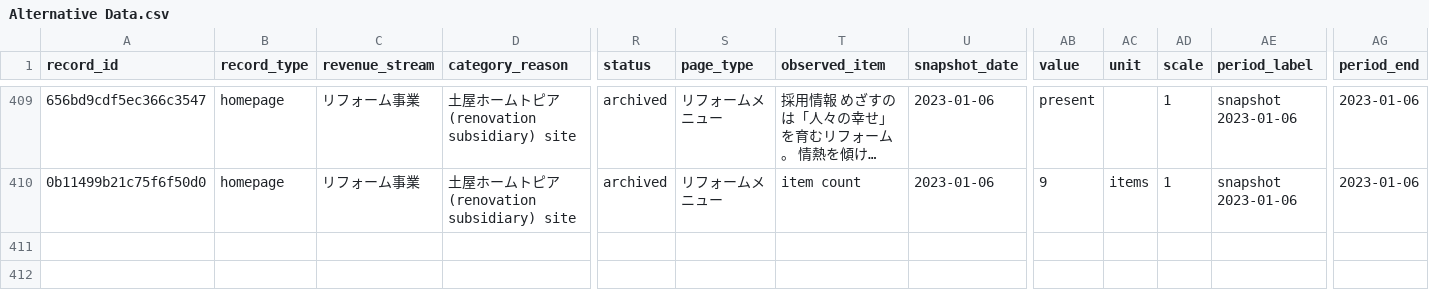
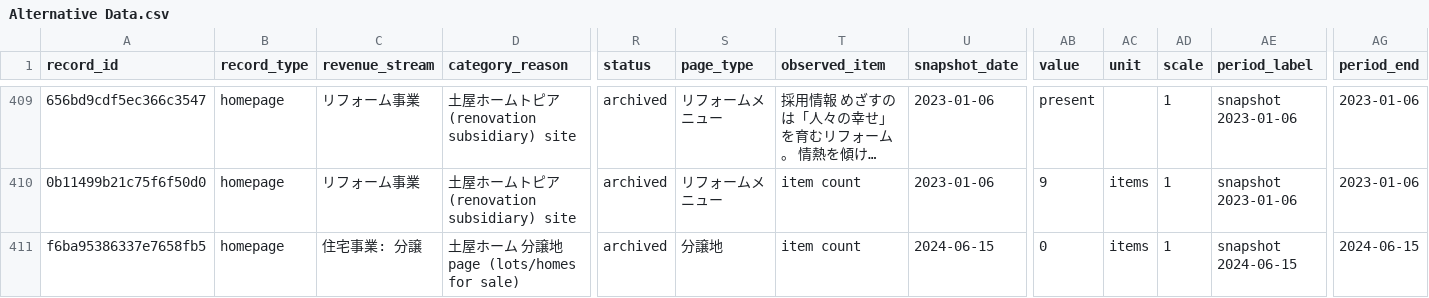
Before and after one commit to renishly/tsuchiya_holdings, a CSV file: v1/data/Alternative Data.csv, drawn as a sheet; only a part is shown, gaps mark what is left out; long unchanged cells end in …; rows hold the shown columns only; the diff covers the shown part only; the diff names each change by its address in the sheet, - before the commit and + after, or states it on an @@ line.

```diff
--- a/v1/data/Alternative Data.csv
+++ b/v1/data/Alternative Data.csv
+row 411: f6ba95386337e7658fb5 | homepage | 住宅事業: 分譲 | 土屋ホーム 分譲地 page (lots/homes for sale) | archived | 分譲地 | item count | 2024-06-15 | 0 | items | 1 | snapshot 2024-06-15 | 2024-06-15
```
Also changed, not shown: 83 edited cells elsewhere in this file, v1/state/agent_warnings.csv, 51 other files.
